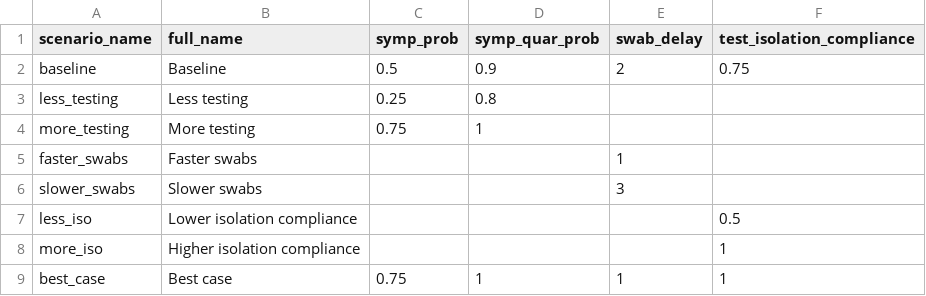
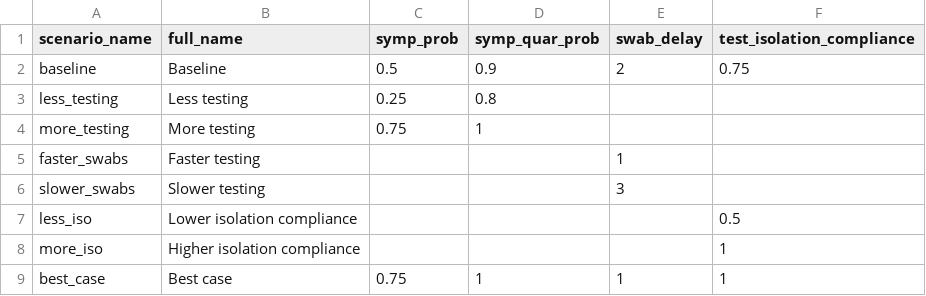
Before and after one commit to brain-modelling-group/covasim-qld-model, a CSV file: applications/Susceptibility/scenarios.csv, drawn as a sheet.

```diff
--- a/applications/Susceptibility/scenarios.csv
+++ b/applications/Susceptibility/scenarios.csv
@@ -4,4 +4,4 @@ less_testing,Less testing,0.25,0.8,,
 more_testing,More testing,0.75,1,,
-faster_swabs,Faster swabs,,,1,
-slower_swabs,Slower swabs,,,3,
+faster_swabs,Faster testing,,,1,
+slower_swabs,Slower testing,,,3,
 less_iso,Lower isolation compliance,,,,0.5
```
Also changed, not shown: applications/Susceptibility/packages.csv, 6 other files.
